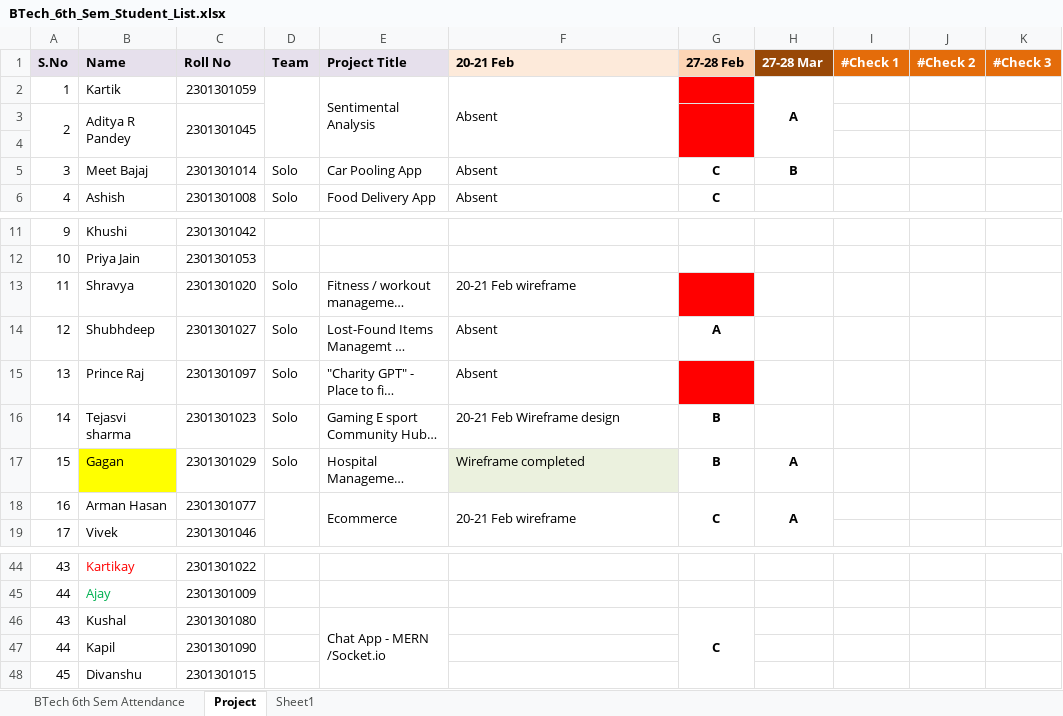
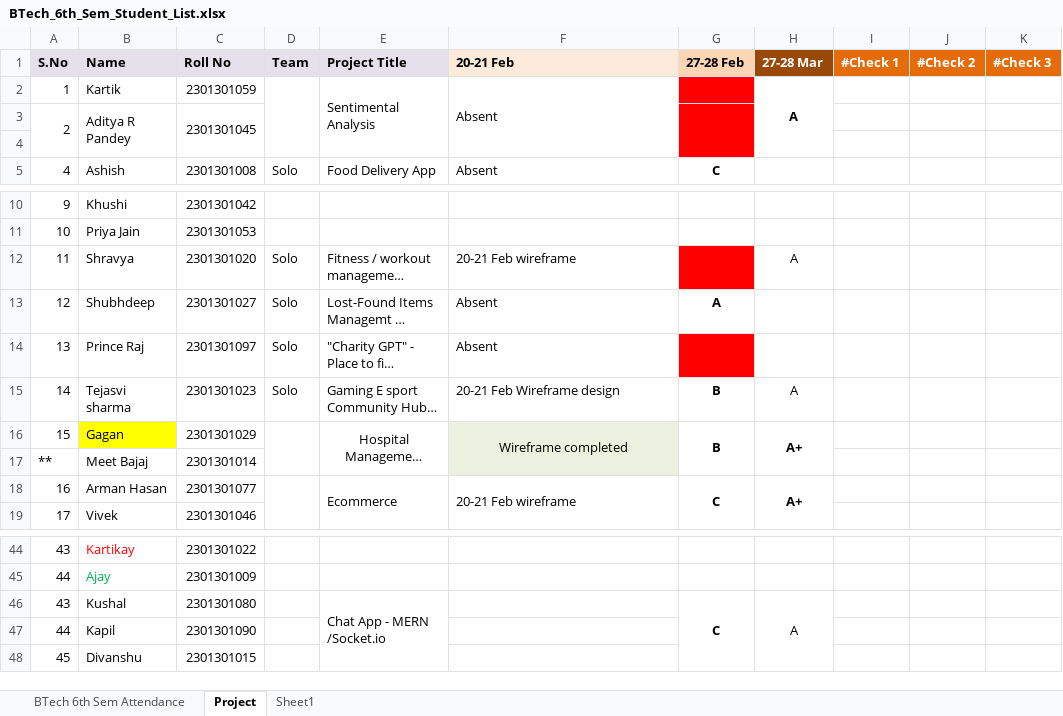
Before and after one commit to gautam100/Geeta, an Excel workbook: Btech_Project/BTech_6th_Sem_Student_List.xlsx, sheet Project, drawn as a sheet; only a part is shown, gaps mark what is left out; long unchanged cells end in …; values as stored, in another font and other column widths than the file's, no borders; removed rows and columns are numbered as before the commit, all else as after; the diff names each change by its address in the sheet, - before the commit and + after, or states it on an @@ line.

```diff
--- a/Btech_Project/BTech_6th_Sem_Student_List.xlsx (sheet Project)
+++ b/Btech_Project/BTech_6th_Sem_Student_List.xlsx (sheet Project)
-row 5: 3 | Meet Bajaj | 2301301014 | Solo | Car Pooling App | Absent | C | B
-H12 (27-28 Mar): (empty)
+H12 (27-28 Mar): A
-H15 (27-28 Mar): (empty)
+H15 (27-28 Mar): A
-D16 (Team): Solo
+D16 (Team): (empty)
+D16:D17 merged
-E16:F16 alignment: left
+E16:F16 alignment: center
+E16:E17 merged
+F16:F17 merged
+G16:G17 merged
-H16 (27-28 Mar): A
+H16 (27-28 Mar): A+
+H16:H17 merged
+row 17: ** | Meet Bajaj | 2301301014
-H18 (27-28 Mar): A
+H18 (27-28 Mar): A+
-H46 (27-28 Mar): (empty)
+H46 (27-28 Mar): A
+H46:H48 merged
```
Also changed, not shown: 27 other files.
